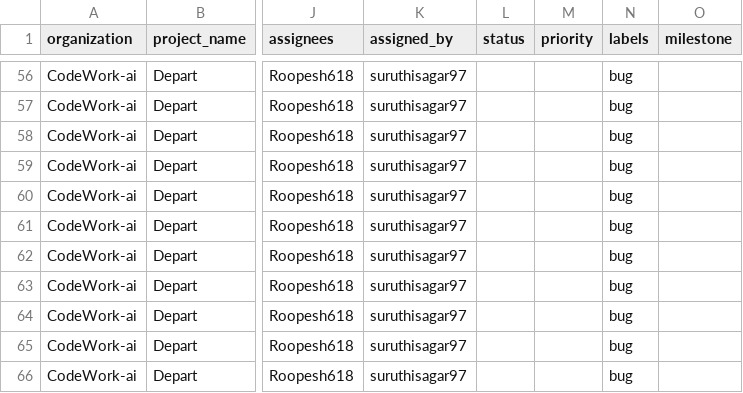
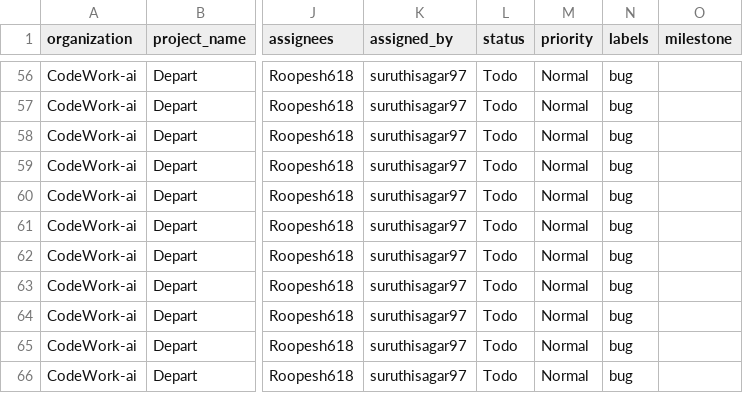
Before and after one commit to Nitishshyamks/Git_auto_backend, a CSV file: data/CodeWork-ai_Depart.csv, drawn as a sheet; only a part is shown, gaps mark what is left out; the diff covers the shown part only; the diff names each change by its address in the sheet, - before the commit and + after, or states it on an @@ line.

```diff
--- a/data/CodeWork-ai_Depart.csv
+++ b/data/CodeWork-ai_Depart.csv
-L56:L66 (status): (empty)
+L56:L66 (status): Todo
-M56:M66 (priority): (empty)
+M56:M66 (priority): Normal
```
Also changed, not shown: 108 edited cells elsewhere in this file, data/CodeWork-ai_AI_Tutor.csv, data/CodeWork-ai_E-_book.csv, 3 other files.
